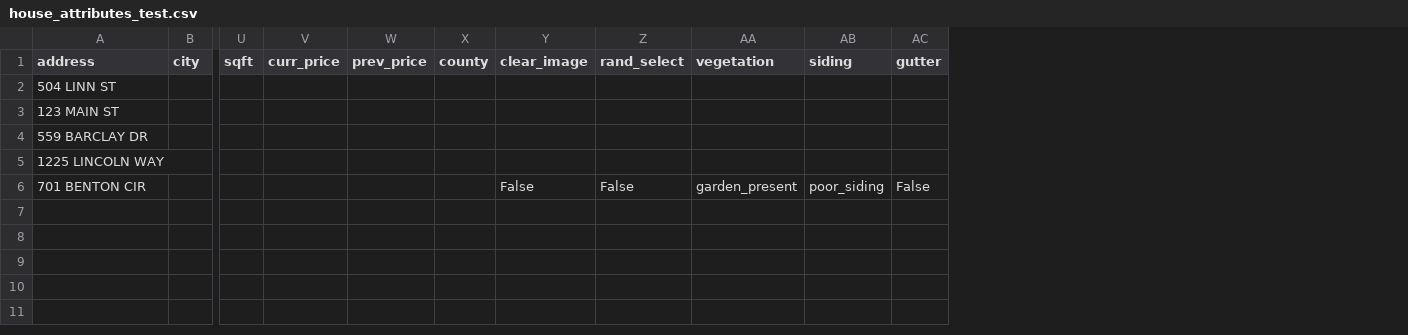
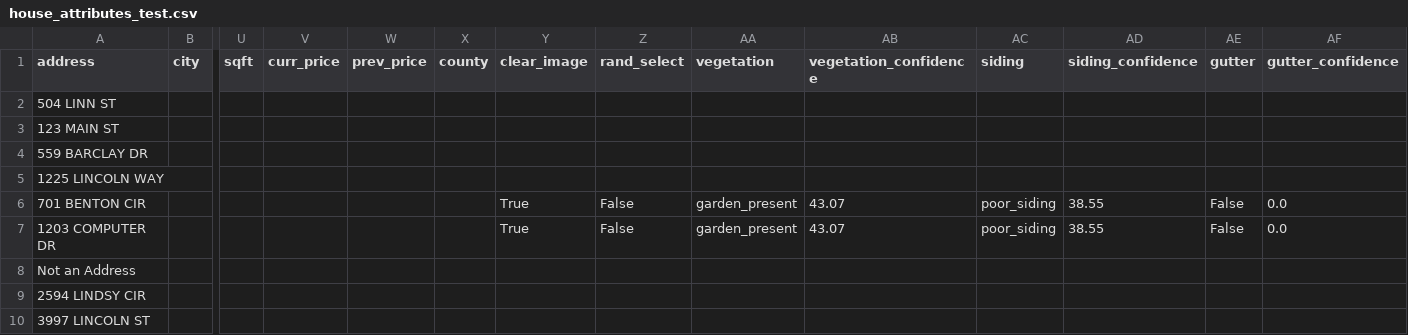
Before and after one commit to DSPG-2023/Housing, a CSV file: models_algorithm/house_attributes_test.csv, drawn as a sheet; only a part is shown, gaps mark what is left out; rows hold the shown columns only; the diff names each change by its address in the sheet, - before the commit and + after, or states it on an @@ line.

Commit message:
commiting before I break something, Test image file added, model confidence added

```diff
--- a/models_algorithm/house_attributes_test.csv
+++ b/models_algorithm/house_attributes_test.csv
+column AB (vegetation_confidence), row 6: 43.07
+column AD (siding_confidence), row 6: 38.55
+column AF (gutter_confidence), row 6: 0.0
-Y6 (clear_image): False
+Y6 (clear_image): True
+row 7: 1203 COMPUTER DR |  |  |  |  |  | True | False | garden_present | 43.07 | poor_siding | 38.55 | False | 0.0
+row 8: Not an Address
+row 9: 2594 LINDSY CIR
+row 10: 3997 LINCOLN ST
```
Also changed, not shown: 8 other files.
